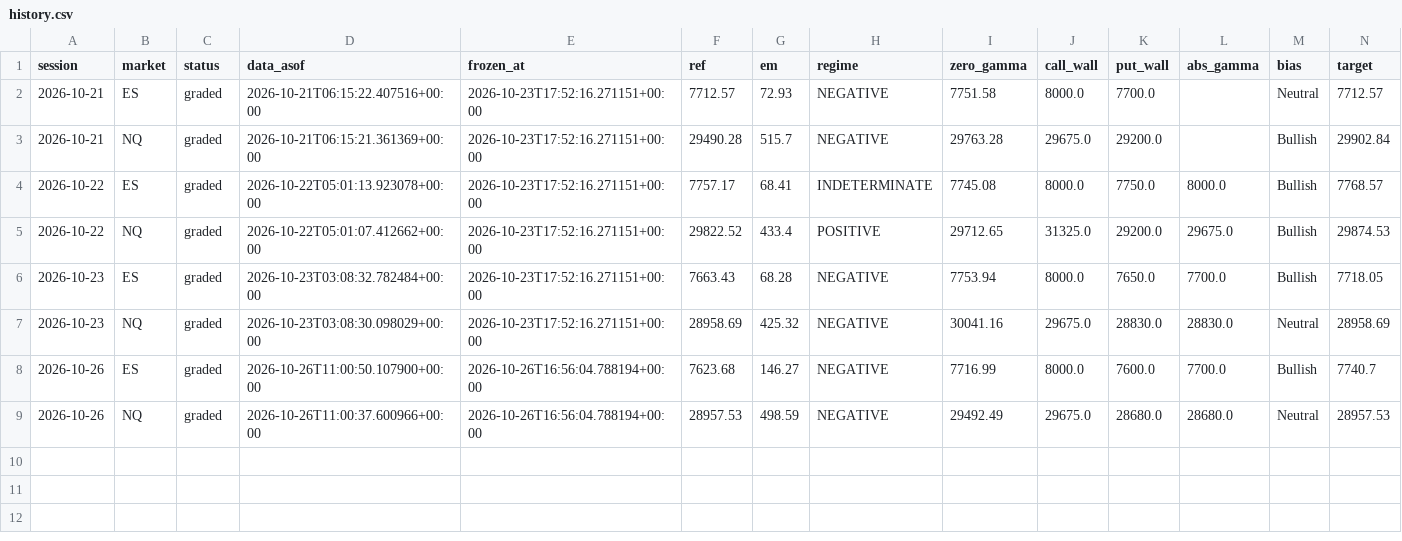
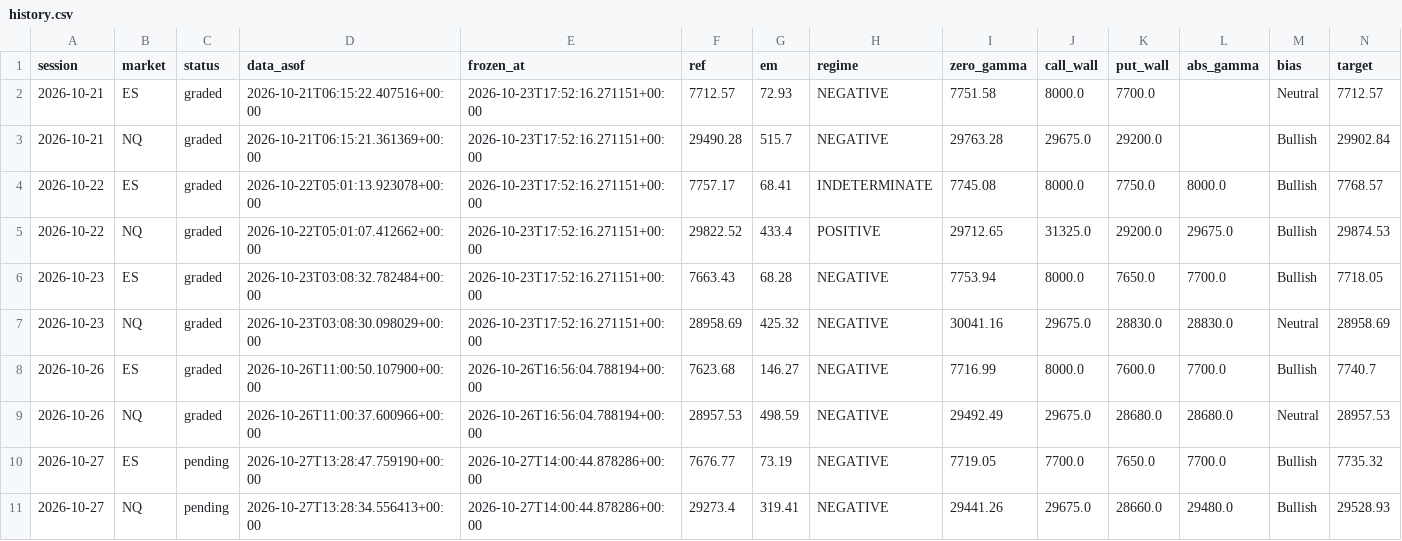
Before and after one commit to WSEVwevx/gex-pro, a CSV file: history.csv, drawn as a sheet; only a part is shown; rows hold the shown columns only; the diff names each change by its address in the sheet, - before the commit and + after, or states it on an @@ line.

```diff
--- a/history.csv
+++ b/history.csv
+row 10: 2026-10-27 | ES | pending | 2026-10-27T13:28:47.759190+00:00 | 2026-10-27T14:00:44.878286+00:00 | 7676.77 | 73.19 | NEGATIVE | 7719.05 | 7700.0 | 7650.0 | 7700.0 | Bullish | 7735.32
+row 11: 2026-10-27 | NQ | pending | 2026-10-27T13:28:34.556413+00:00 | 2026-10-27T14:00:44.878286+00:00 | 29273.4 | 319.41 | NEGATIVE | 29441.26 | 29675.0 | 28660.0 | 29480.0 | Bullish | 29528.93
```
Also changed, not shown: 2 other files.
